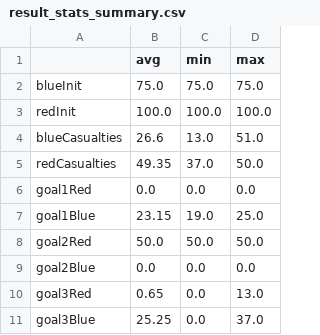
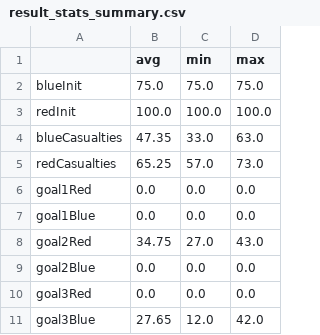
Before and after one commit to 525jw/TDGsim, a CSV file: data/result_stats_summary.csv, drawn as a sheet.

```diff
--- a/data/result_stats_summary.csv
+++ b/data/result_stats_summary.csv
@@ -3,9 +3,9 @@ blueInit,75.0,75.0,75.0
 redInit,100.0,100.0,100.0
-blueCasualties,26.6,13.0,51.0
-redCasualties,49.35,37.0,50.0
+blueCasualties,47.35,33.0,63.0
+redCasualties,65.25,57.0,73.0
 goal1Red,0.0,0.0,0.0
-goal1Blue,23.15,19.0,25.0
-goal2Red,50.0,50.0,50.0
+goal1Blue,0.0,0.0,0.0
+goal2Red,34.75,27.0,43.0
 goal2Blue,0.0,0.0,0.0
-goal3Red,0.65,0.0,13.0
-goal3Blue,25.25,0.0,37.0
+goal3Red,0.0,0.0,0.0
+goal3Blue,27.65,12.0,42.0
```
Also changed, not shown: data/result.csv, 12 other files.
